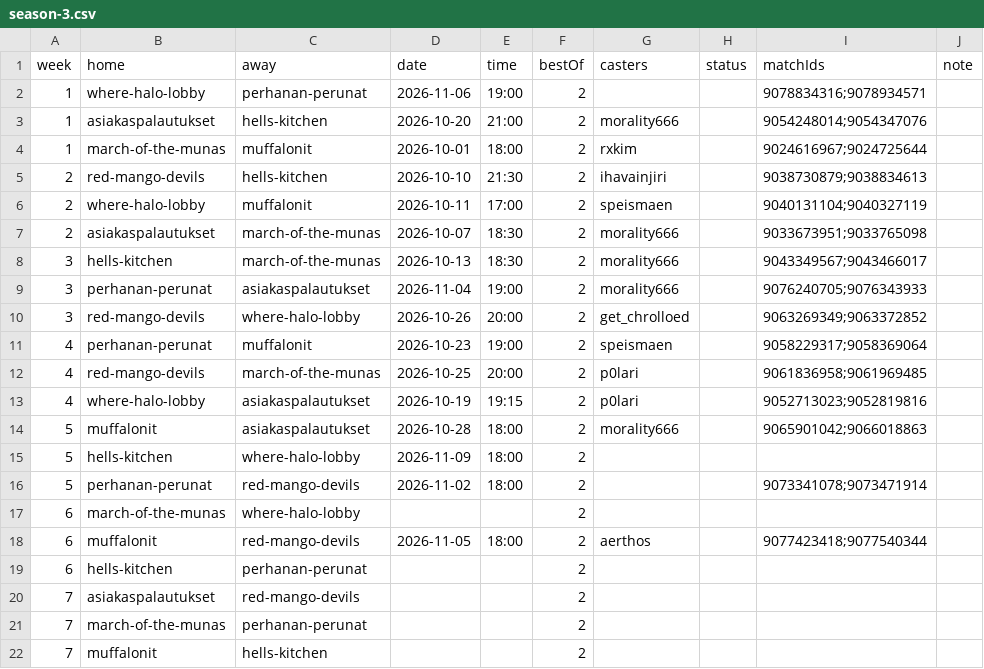
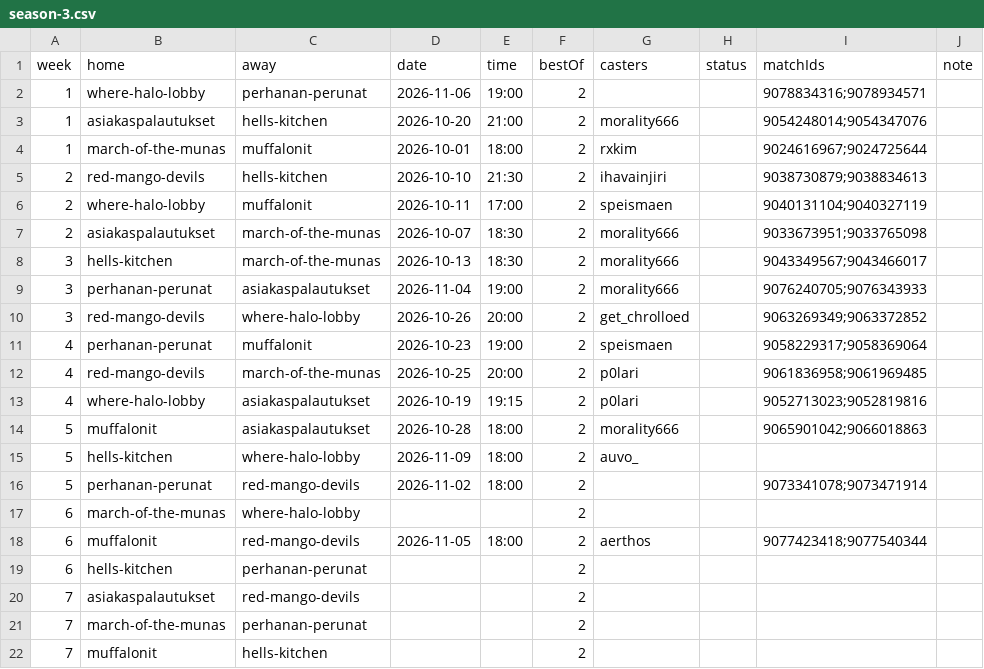
Before and after one commit to morality666/munaliiga-web, a CSV file: client/notes/schedule/season-3.csv, drawn as a sheet.

Commit message:
Update 'hells-kitchen' entry in season-3.csv

```diff
--- a/client/notes/schedule/season-3.csv
+++ b/client/notes/schedule/season-3.csv
@@ -14,3 +14,3 @@ week,home,away,date,time,bestOf,casters,status,matchIds,note
 5,muffalonit,asiakaspalautukset,2026-10-28,18:00,2,morality666,,9065901042;9066018863,
-5,hells-kitchen,where-halo-lobby,2026-11-09,18:00,2,,,,
+5,hells-kitchen,where-halo-lobby,2026-11-09,18:00,2,auvo_,,,
 5,perhanan-perunat,red-mango-devils,2026-11-02,18:00,2,,,9073341078;9073471914,
```
